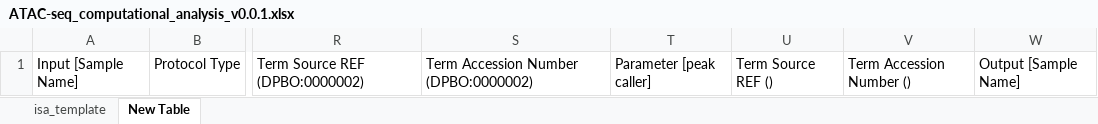
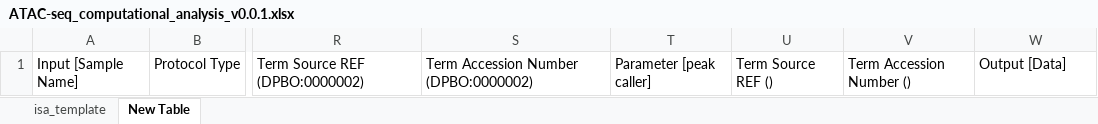
Before and after one commit to nfdi4plants/swate-template-registry, an Excel workbook: templates/community/GreenRobust/ATAC-seq_computational_analysis_v0.0.1.xlsx, sheet New Table, drawn as a sheet; only a part is shown, gaps mark what is left out; values as stored, in another font and other column widths than the file's, no borders; table styles not drawn; the diff names each change by its address in the sheet, - before the commit and + after, or states it on an @@ line.

Commit message:
Added ATAC-seq computational analysis template

```diff
--- a/templates/community/GreenRobust/ATAC-seq_computational_analysis_v0.0.1.xlsx (sheet New Table)
+++ b/templates/community/GreenRobust/ATAC-seq_computational_analysis_v0.0.1.xlsx (sheet New Table)
-W1: Output [Sample Name]
+W1: Output [Data]
```
